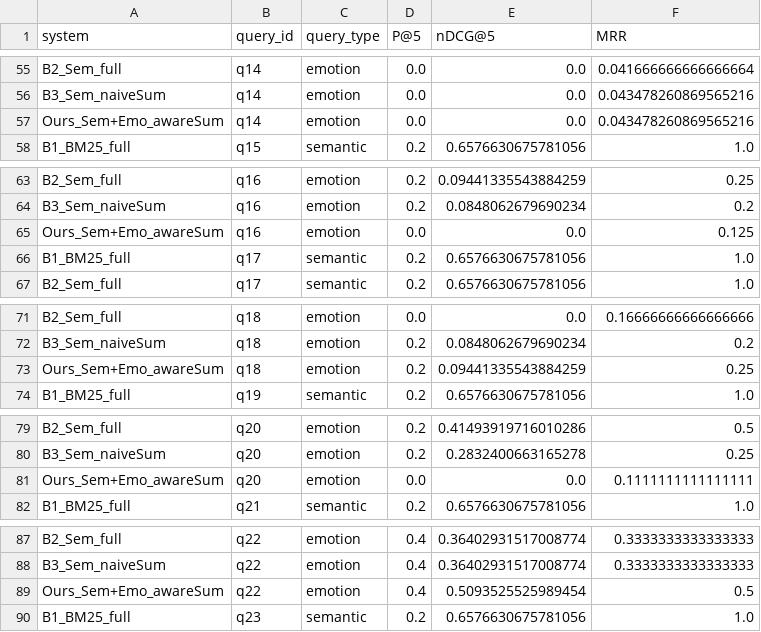
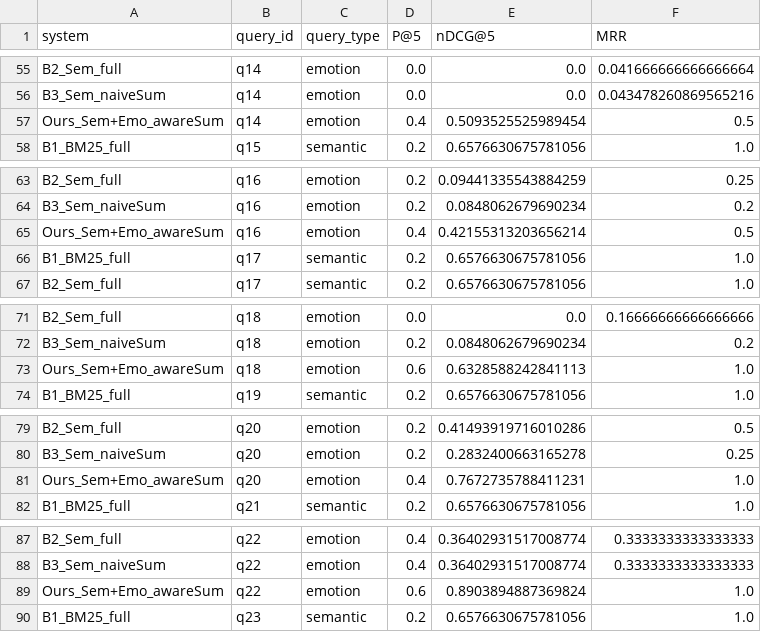
Before and after one commit to ImashaUdayangi/Memtale-Co-Archivist, a CSV file: evaluation/per_query_results.csv, drawn as a sheet; only a part is shown, gaps mark what is left out; the diff covers the shown part only.

```diff
--- a/evaluation/per_query_results.csv
+++ b/evaluation/per_query_results.csv
@@ -56,3 +56,3 @@ B2_Sem_full,q14,emotion,0.0,0.0,0.041666666666666664
 B3_Sem_naiveSum,q14,emotion,0.0,0.0,0.043478260869565216
-Ours_Sem+Emo_awareSum,q14,emotion,0.0,0.0,0.043478260869565216
+Ours_Sem+Emo_awareSum,q14,emotion,0.4,0.5093525525989454,0.5
 B1_BM25_full,q15,semantic,0.2,0.6576630675781056,1.0
@@ -64,3 +64,3 @@ B2_Sem_full,q16,emotion,0.2,0.09441335543884259,0.25
 B3_Sem_naiveSum,q16,emotion,0.2,0.0848062679690234,0.2
-Ours_Sem+Emo_awareSum,q16,emotion,0.0,0.0,0.125
+Ours_Sem+Emo_awareSum,q16,emotion,0.4,0.42155313203656214,0.5
 B1_BM25_full,q17,semantic,0.2,0.6576630675781056,1.0
@@ -72,3 +72,3 @@ B2_Sem_full,q18,emotion,0.0,0.0,0.16666666666666666
 B3_Sem_naiveSum,q18,emotion,0.2,0.0848062679690234,0.2
-Ours_Sem+Emo_awareSum,q18,emotion,0.2,0.09441335543884259,0.25
+Ours_Sem+Emo_awareSum,q18,emotion,0.6,0.6328588242841113,1.0
 B1_BM25_full,q19,semantic,0.2,0.6576630675781056,1.0
@@ -80,3 +80,3 @@ B2_Sem_full,q20,emotion,0.2,0.41493919716010286,0.5
 B3_Sem_naiveSum,q20,emotion,0.2,0.2832400663165278,0.25
-Ours_Sem+Emo_awareSum,q20,emotion,0.0,0.0,0.1111111111111111
+Ours_Sem+Emo_awareSum,q20,emotion,0.4,0.7672735788411231,1.0
 B1_BM25_full,q21,semantic,0.2,0.6576630675781056,1.0
@@ -88,3 +88,3 @@ B2_Sem_full,q22,emotion,0.4,0.36402931517008774,0.3333333333333333
 B3_Sem_naiveSum,q22,emotion,0.4,0.36402931517008774,0.3333333333333333
-Ours_Sem+Emo_awareSum,q22,emotion,0.4,0.5093525525989454,0.5
+Ours_Sem+Emo_awareSum,q22,emotion,0.6,0.8903894887369824,1.0
 B1_BM25_full,q23,semantic,0.2,0.6576630675781056,1.0
```
Also changed, not shown: 123 edited cells elsewhere in this file, evaluation/summary_by_type.csv, evaluation/summary_overall.csv.
